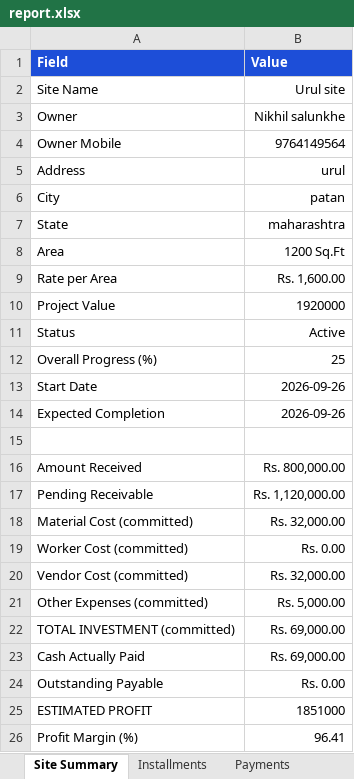
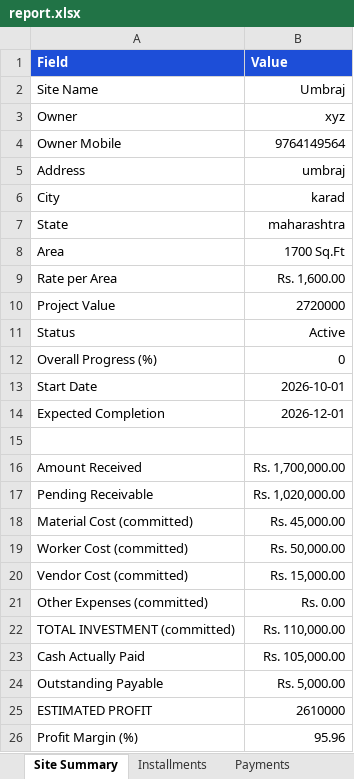
Before and after one commit to nikhil-salunkhe/civilsite-mitra, an Excel workbook: _report_audit/report.xlsx, sheet Site Summary, drawn as a sheet; values as stored, in another font and other column widths than the file's, no borders; the diff names each change by its address in the sheet, - before the commit and + after, or states it on an @@ line.

```diff
--- a/_report_audit/report.xlsx (sheet Site Summary)
+++ b/_report_audit/report.xlsx (sheet Site Summary)
-B2 (Value): Urul site
+B2 (Value): Umbraj
-B3 (Value): Nikhil salunkhe
+B3 (Value): xyz
-B5 (Value): urul
+B5 (Value): umbraj
-B6 (Value): patan
+B6 (Value): karad
-B8 (Value): 1200 Sq.Ft
+B8 (Value): 1700 Sq.Ft
-B10 (Value): 1920000
+B10 (Value): 2720000
-B12 (Value): 25
+B12 (Value): 0
-B13 (Value): 2026-09-26
+B13 (Value): 2026-10-01
-B14 (Value): 2026-09-26
+B14 (Value): 2026-12-01
-B16 (Value): Rs. 800,000.00
+B16 (Value): Rs. 1,700,000.00
-B17 (Value): Rs. 1,120,000.00
+B17 (Value): Rs. 1,020,000.00
-B18 (Value): Rs. 32,000.00
+B18 (Value): Rs. 45,000.00
-B19 (Value): Rs. 0.00
+B19 (Value): Rs. 50,000.00
-B20 (Value): Rs. 32,000.00
+B20 (Value): Rs. 15,000.00
-B21 (Value): Rs. 5,000.00
+B21 (Value): Rs. 0.00
-B22 (Value): Rs. 69,000.00
+B22 (Value): Rs. 110,000.00
-B23 (Value): Rs. 69,000.00
+B23 (Value): Rs. 105,000.00
-B24 (Value): Rs. 0.00
+B24 (Value): Rs. 5,000.00
-B25 (Value): 1851000
+B25 (Value): 2610000
-B26 (Value): 96.41
+B26 (Value): 95.96
```
Also changed, not shown: sheet Materials, sheet Payments, sheet Installments, sheet Worker Payments, sheet Investment, sheet Activities, 4 more sheets, 13 other files.
